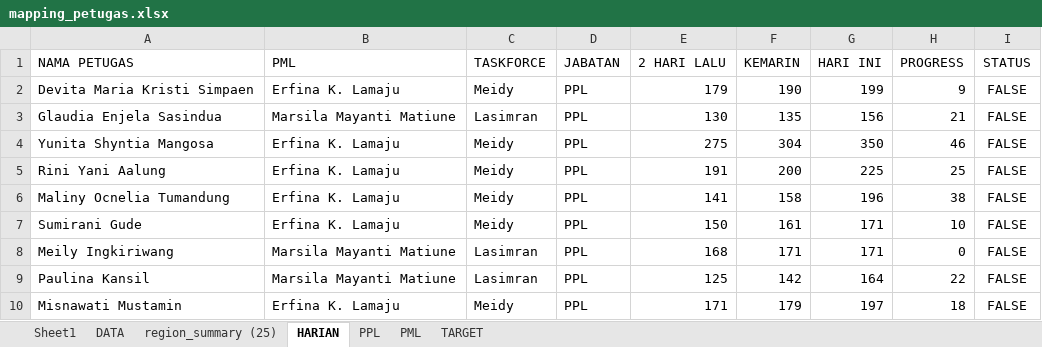
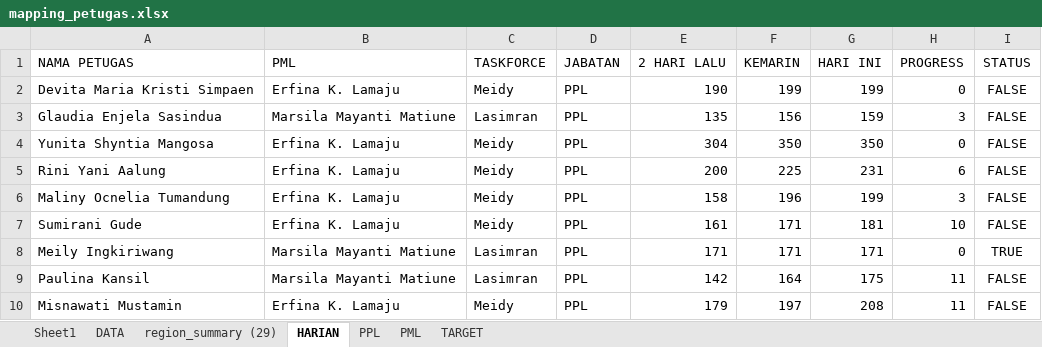
Before and after one commit to gaberielmanalu931/dashboard-petugas, an Excel workbook: mapping_petugas.xlsx, sheet HARIAN, drawn as a sheet; only a part is shown; values as stored, in another font and other column widths than the file's, no borders; the diff covers the shown part only; the diff names each change by its address in the sheet, - before the commit and + after, or states it on an @@ line.

```diff
--- a/mapping_petugas.xlsx (sheet HARIAN)
+++ b/mapping_petugas.xlsx (sheet HARIAN)
-sheet tab: region_summary (25)
+sheet tab: region_summary (29)
-E2 (2 HARI LALU): 179
+E2 (2 HARI LALU): 190
-F2 (KEMARIN): 190
+F2 (KEMARIN): 199
-H2 (PROGRESS): 9
+H2 (PROGRESS): 0
-E3 (2 HARI LALU): 130
+E3 (2 HARI LALU): 135
-F3 (KEMARIN): 135
+F3 (KEMARIN): 156
-G3 (HARI INI): 156
+G3 (HARI INI): 159
-H3 (PROGRESS): 21
+H3 (PROGRESS): 3
-E4 (2 HARI LALU): 275
+E4 (2 HARI LALU): 304
-F4 (KEMARIN): 304
+F4 (KEMARIN): 350
-H4 (PROGRESS): 46
+H4 (PROGRESS): 0
-E5 (2 HARI LALU): 191
+E5 (2 HARI LALU): 200
-F5 (KEMARIN): 200
+F5 (KEMARIN): 225
-G5 (HARI INI): 225
+G5 (HARI INI): 231
-H5 (PROGRESS): 25
+H5 (PROGRESS): 6
-E6 (2 HARI LALU): 141
+E6 (2 HARI LALU): 158
-F6 (KEMARIN): 158
+F6 (KEMARIN): 196
-G6 (HARI INI): 196
+G6 (HARI INI): 199
-H6 (PROGRESS): 38
+H6 (PROGRESS): 3
-E7 (2 HARI LALU): 150
+E7 (2 HARI LALU): 161
-F7 (KEMARIN): 161
+F7 (KEMARIN): 171
-G7 (HARI INI): 171
+G7 (HARI INI): 181
-E8 (2 HARI LALU): 168
+E8 (2 HARI LALU): 171
-I8 (STATUS): FALSE
+I8 (STATUS): TRUE
-E9 (2 HARI LALU): 125
+E9 (2 HARI LALU): 142
-F9 (KEMARIN): 142
+F9 (KEMARIN): 164
-G9 (HARI INI): 164
+G9 (HARI INI): 175
-H9 (PROGRESS): 22
+H9 (PROGRESS): 11
-E10 (2 HARI LALU): 171
+E10 (2 HARI LALU): 179
-F10 (KEMARIN): 179
+F10 (KEMARIN): 197
-G10 (HARI INI): 197
+G10 (HARI INI): 208
-H10 (PROGRESS): 18
+H10 (PROGRESS): 11
```
Also changed, not shown: 536 edited cells elsewhere in this sheet, sheet DATA, sheet PPL, sheet PML, 1 other file.
